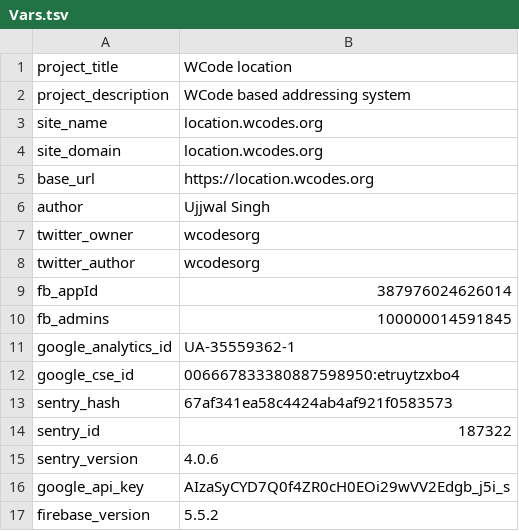
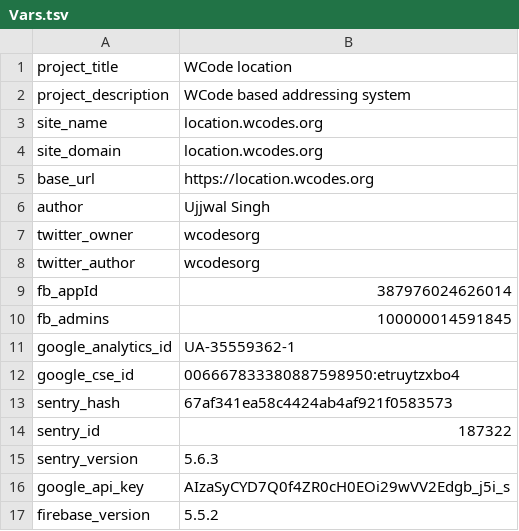
Before and after one commit to wolo-code/web-app, a TSV file: Root/Config/Vars.tsv, drawn as a sheet.

Commit message:
Updated Setntry version

```diff
--- a/Root/Config/Vars.tsv
+++ b/Root/Config/Vars.tsv
@@ -14,3 +14,3 @@ sentry_hash	67af341ea58c4424ab4af921f0583573
 sentry_id	187322
-sentry_version	4.0.6
+sentry_version	5.6.3
 google_api_key	AIzaSyCYD7Q0f4ZR0cH0EOi29wVV2Edgb_j5i_s
```
